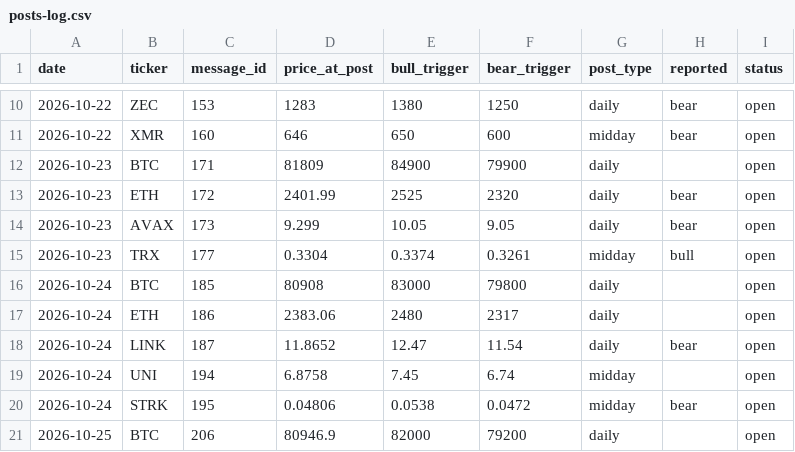
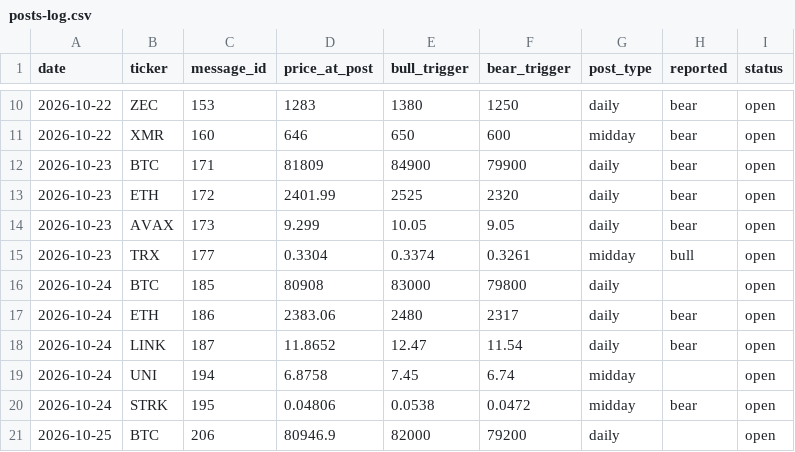
Before and after one commit to mrmarketcap/mr-marketcap-media, a CSV file: posts-log.csv, drawn as a sheet; only a part is shown, gaps mark what is left out.

```diff
--- a/posts-log.csv
+++ b/posts-log.csv
@@ -11,3 +11,3 @@ date,ticker,message_id,price_at_post,bull_trigger,bear_trigger,post_type,reporte
 2026-10-22,XMR,160,646,650,600,midday,bear,open
-2026-10-23,BTC,171,81809,84900,79900,daily,,open
+2026-10-23,BTC,171,81809,84900,79900,daily,bear,open
 2026-10-23,ETH,172,2401.99,2525,2320,daily,bear,open
@@ -16,3 +16,3 @@ date,ticker,message_id,price_at_post,bull_trigger,bear_trigger,post_type,reporte
 2026-10-24,BTC,185,80908,83000,79800,daily,,open
-2026-10-24,ETH,186,2383.06,2480,2317,daily,,open
+2026-10-24,ETH,186,2383.06,2480,2317,daily,bear,open
 2026-10-24,LINK,187,11.8652,12.47,11.54,daily,bear,open
```
